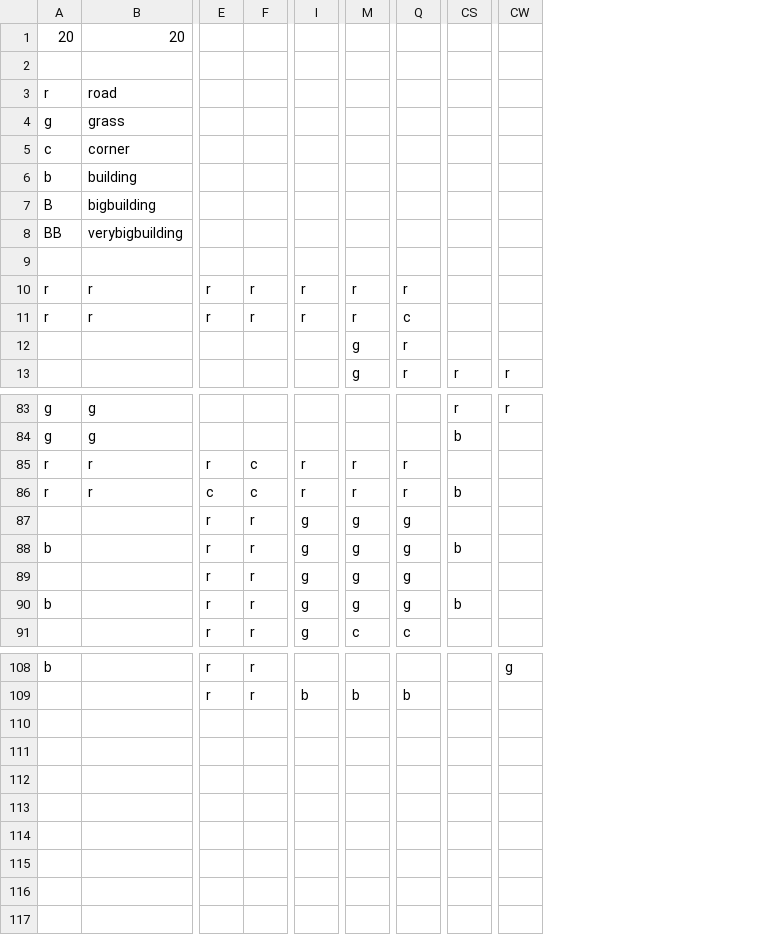
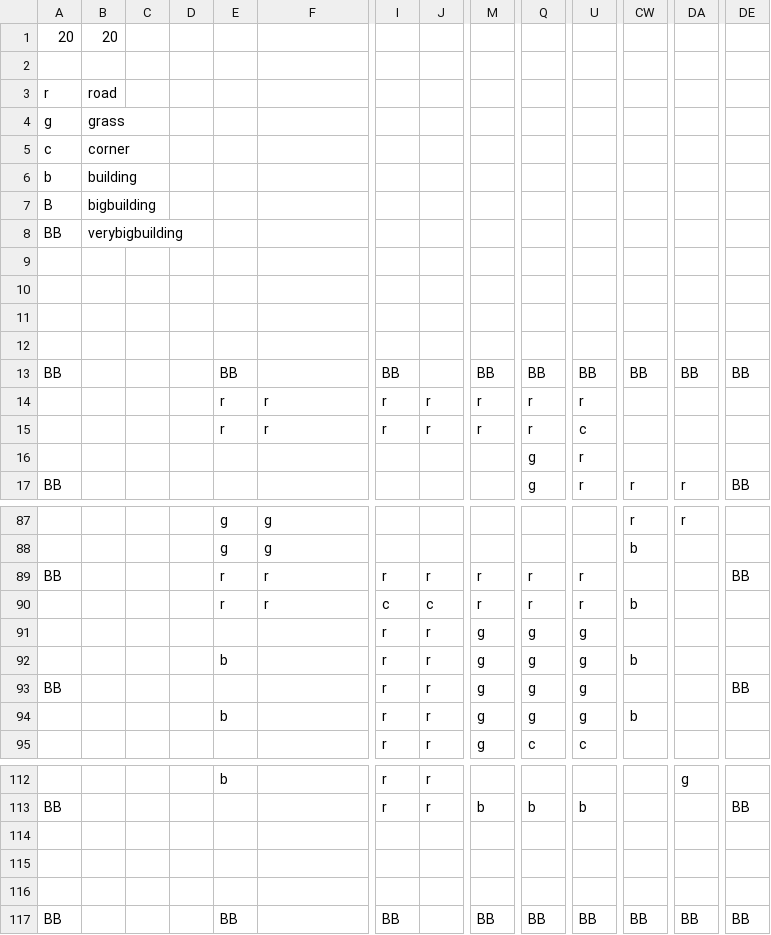
Before and after one commit to TeamAwesomeTOJam/CrazyUber, a CSV file: res/maps/map1.csv, drawn as a sheet; only a part is shown, gaps mark what is left out; removed rows and columns are numbered as before the commit, all else as after; rows hold the shown columns only; the diff names each change by its address in the sheet, - before the commit and + after, or states it on an @@ line.

Commit message:
Surround map with buidlings. NO ESCAPE!

```diff
--- a/res/maps/map1.csv
+++ b/res/maps/map1.csv
+column A, row 1: 20; row 17: BB; rows 89-93: BB |  |  |  | BB; row 113: BB
+column B, row 1: 20
+column C, empty
+column D, empty
+column DE, row 17: BB; rows 89-93: BB |  |  |  | BB; row 113: BB
-row 1: 20 | 20
-row 1: (empty)
+row 1: 20 | 20
-row 3: r | road
-row 4: g | grass
-row 5: c | corner
-row 6: b | building
-row 7: B | bigbuilding
-row 8: BB | verybigbuilding
+row 3: r | road
+row 4: g | grass
+row 5: c | corner
+row 6: b | building
+row 7: B | bigbuilding
+row 8: BB | verybigbuilding
+row 9: (empty)
+row 10: (empty)
+row 11: (empty)
+row 12: (empty)
+row 13: BB |  |  |  | BB |  | BB |  | BB | BB | BB | BB | BB | BB
-J89: c
+J89: r
+row 114: (empty)
+row 115: (empty)
+row 116: (empty)
+row 117: BB |  |  |  | BB |  | BB |  | BB | BB | BB | BB | BB | BB
```
